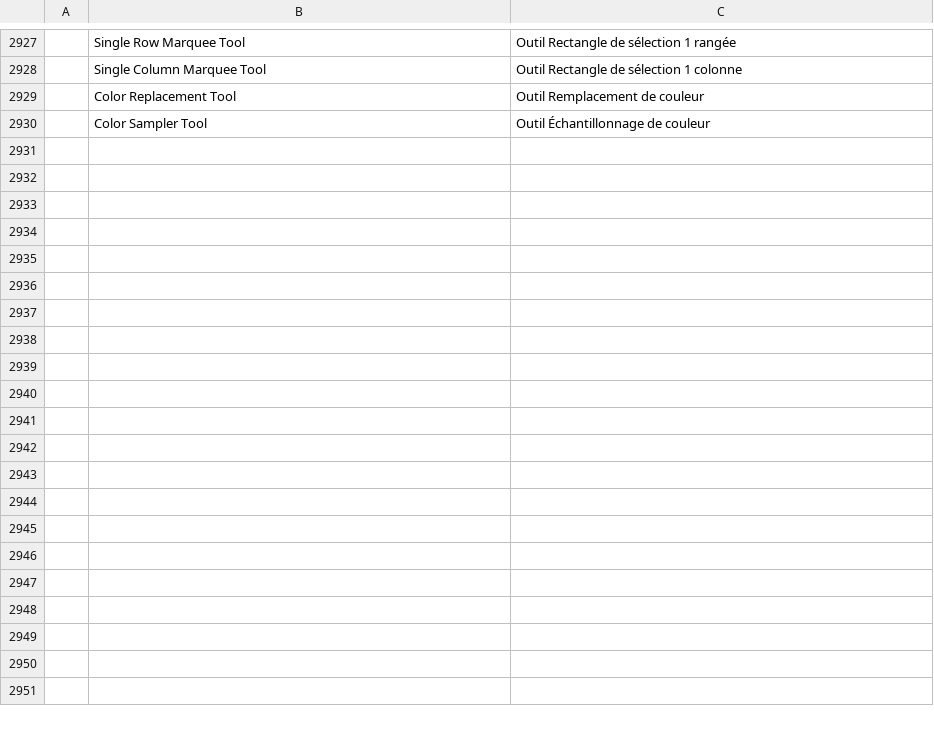
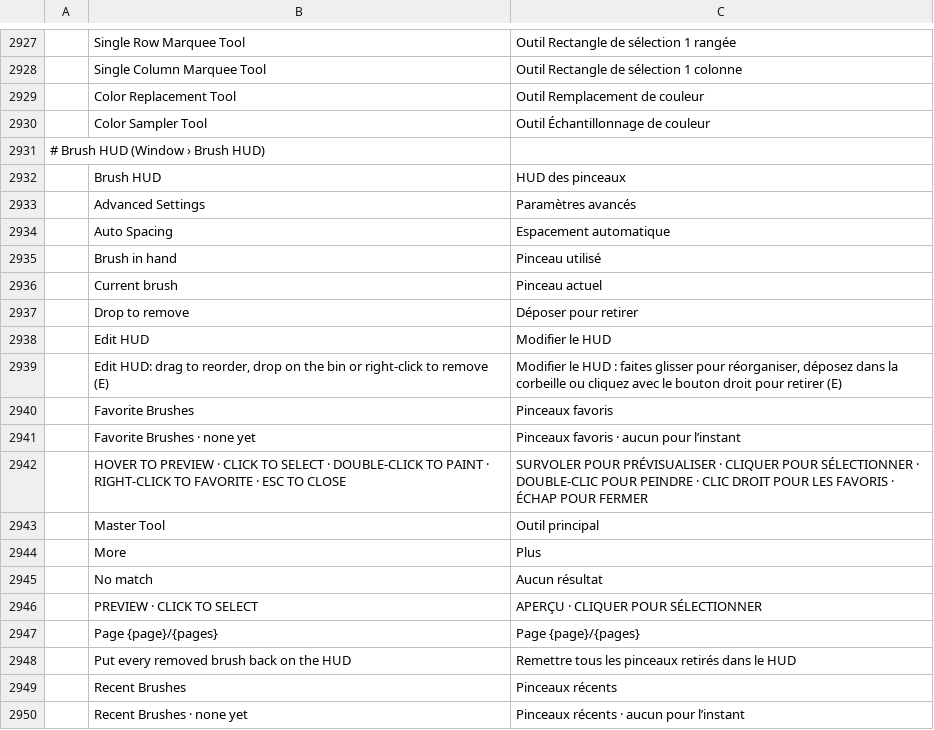
Before and after one commit to MitchM86/photocraft-brush-panel-plugin, a TSV file: crates/ui-egui/src/i18n/fr.tsv, drawn as a sheet; only a part is shown, gaps mark what is left out; the diff covers the shown part only; the diff names each change by its address in the sheet, - before the commit and + after, or states it on an @@ line.

```diff
--- a/crates/ui-egui/src/i18n/fr.tsv
+++ b/crates/ui-egui/src/i18n/fr.tsv
+row 2931: # Brush HUD (Window › Brush HUD)
+row 2932:  | Brush HUD | HUD des pinceaux
+row 2933:  | Advanced Settings | Paramètres avancés
+row 2934:  | Auto Spacing | Espacement automatique
+row 2935:  | Brush in hand | Pinceau utilisé
+row 2936:  | Current brush | Pinceau actuel
+row 2937:  | Drop to remove | Déposer pour retirer
+row 2938:  | Edit HUD | Modifier le HUD
+row 2939:  | Edit HUD: drag to reorder, drop on the bin or right-click to remove (E) | Modifier le HUD : faites glisser pour réorganiser, déposez dans la corbeille ou cliquez avec le bouton droit pour retirer (E)
+row 2940:  | Favorite Brushes | Pinceaux favoris
+row 2941:  | Favorite Brushes · none yet | Pinceaux favoris · aucun pour l’instant
+row 2942:  | HOVER TO PREVIEW · CLICK TO SELECT · DOUBLE-CLICK TO PAINT · RIGHT-CLICK TO FAVORITE · ESC TO CLOSE | SURVOLER POUR PRÉVISUALISER · CLIQUER POUR SÉLECTIONNER · DOUBLE-CLIC POUR PEINDRE · CLIC DROIT POUR LES FAVORIS · ÉCHAP POUR FERMER
+row 2943:  | Master Tool | Outil principal
+row 2944:  | More | Plus
+row 2945:  | No match | Aucun résultat
+row 2946:  | PREVIEW · CLICK TO SELECT | APERÇU · CLIQUER POUR SÉLECTIONNER
+row 2947:  | Page {page}/{pages} | Page {page}/{pages}
+row 2948:  | Put every removed brush back on the HUD | Remettre tous les pinceaux retirés dans le HUD
+row 2949:  | Recent Brushes | Pinceaux récents
+row 2950:  | Recent Brushes · none yet | Pinceaux récents · aucun pour l’instant
```
Also changed, not shown: 9 added rows elsewhere in this file, crates/ui-egui/src/i18n/el.tsv, crates/ui-egui/src/i18n/ja.tsv, 29 other files.
